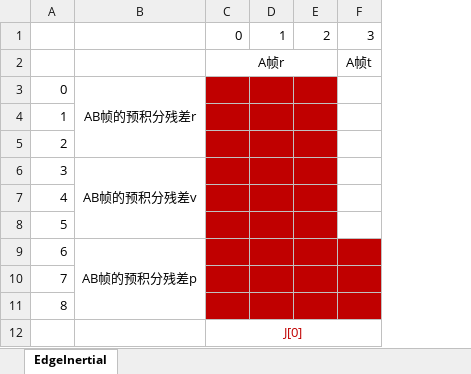
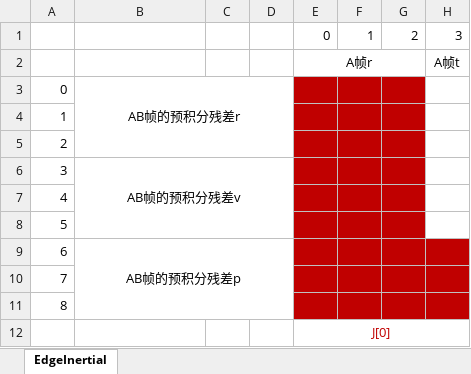
Before and after one commit to GooCanon/ORB_SLAM3_detailed_comments, an Excel workbook: Doc/orb_slam3.xlsx, sheet EdgeInertial, drawn as a sheet; only a part is shown; values as stored, in another font and other column widths than the file's, no borders; the diff covers the shown part only; the diff names each change by its address in the sheet, - before the commit and + after, or states it on an @@ line.

Commit message:
[update]更新excel文档

```diff
--- a/Doc/orb_slam3.xlsx (sheet EdgeInertial)
+++ b/Doc/orb_slam3.xlsx (sheet EdgeInertial)
+column C, empty
+column D, empty
```
Also changed, not shown: 29 added rows elsewhere in this sheet.
